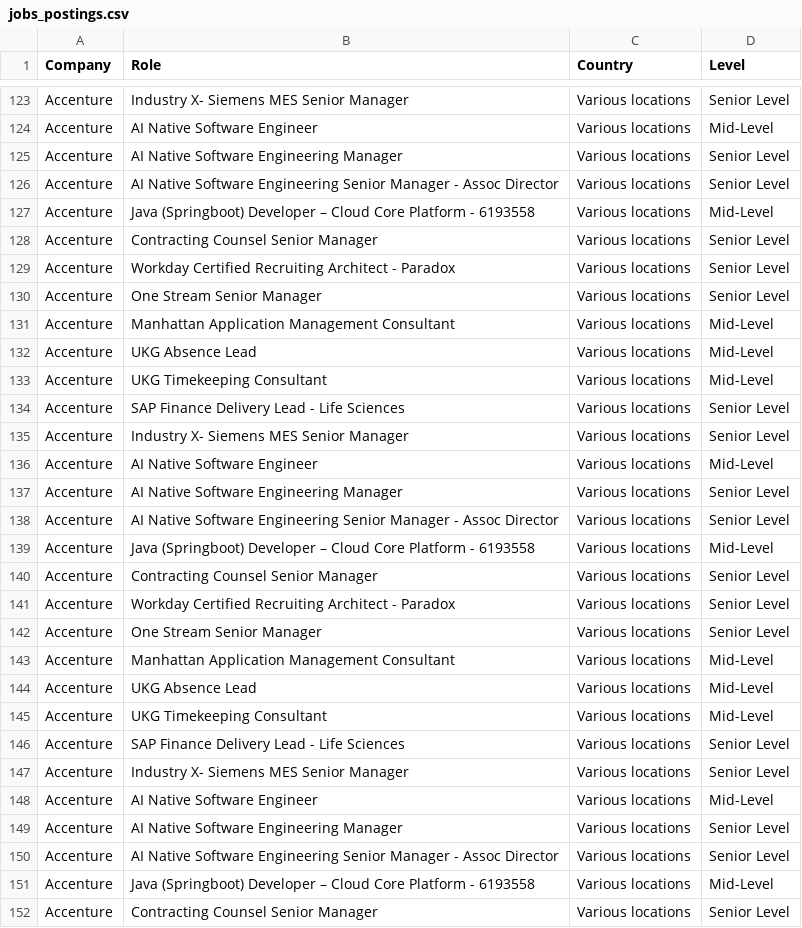
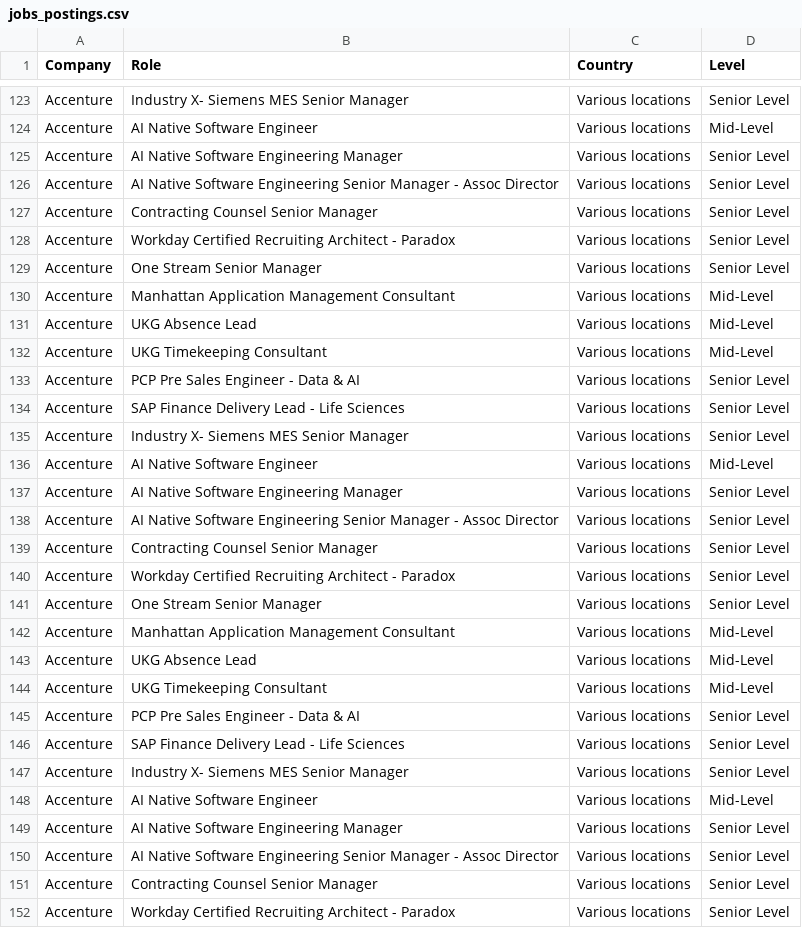
Before and after one commit to nefigarcia/outsourcing-analysis, a CSV file: jobs_postings.csv, drawn as a sheet; only a part is shown, gaps mark what is left out; the shorter side is filled out with more unchanged rows; the diff covers the shown part only.

```diff
--- a/jobs_postings.csv
+++ b/jobs_postings.csv
@@ -126,3 +126,2 @@ Accenture,AI Native Software Engineering Manager,Various locations,Senior Level
 Accenture,AI Native Software Engineering Senior Manager - Assoc Director,Various locations,Senior Level
-Accenture,Java (Springboot) Developer – Cloud Core Platform - 6193558,Various locations,Mid-Level
 Accenture,Contracting Counsel Senior Manager,Various locations,Senior Level
@@ -133,2 +132,3 @@ Accenture,UKG Absence Lead,Various locations,Mid-Level
 Accenture,UKG Timekeeping Consultant,Various locations,Mid-Level
+Accenture,PCP Pre Sales Engineer - Data & AI,Various locations,Senior Level
 Accenture,SAP Finance Delivery Lead - Life Sciences,Various locations,Senior Level
@@ -138,3 +138,2 @@ Accenture,AI Native Software Engineering Manager,Various locations,Senior Level
 Accenture,AI Native Software Engineering Senior Manager - Assoc Director,Various locations,Senior Level
-Accenture,Java (Springboot) Developer – Cloud Core Platform - 6193558,Various locations,Mid-Level
 Accenture,Contracting Counsel Senior Manager,Various locations,Senior Level
@@ -145,2 +144,3 @@ Accenture,UKG Absence Lead,Various locations,Mid-Level
 Accenture,UKG Timekeeping Consultant,Various locations,Mid-Level
+Accenture,PCP Pre Sales Engineer - Data & AI,Various locations,Senior Level
 Accenture,SAP Finance Delivery Lead - Life Sciences,Various locations,Senior Level
@@ -150,3 +150,2 @@ Accenture,AI Native Software Engineering Manager,Various locations,Senior Level
 Accenture,AI Native Software Engineering Senior Manager - Assoc Director,Various locations,Senior Level
-Accenture,Java (Springboot) Developer – Cloud Core Platform - 6193558,Various locations,Mid-Level
 Accenture,Contracting Counsel Senior Manager,Various locations,Senior Level
```
Also changed, not shown: 2 added rows, 1 removed row and 4 moved rows elsewhere in this file.
